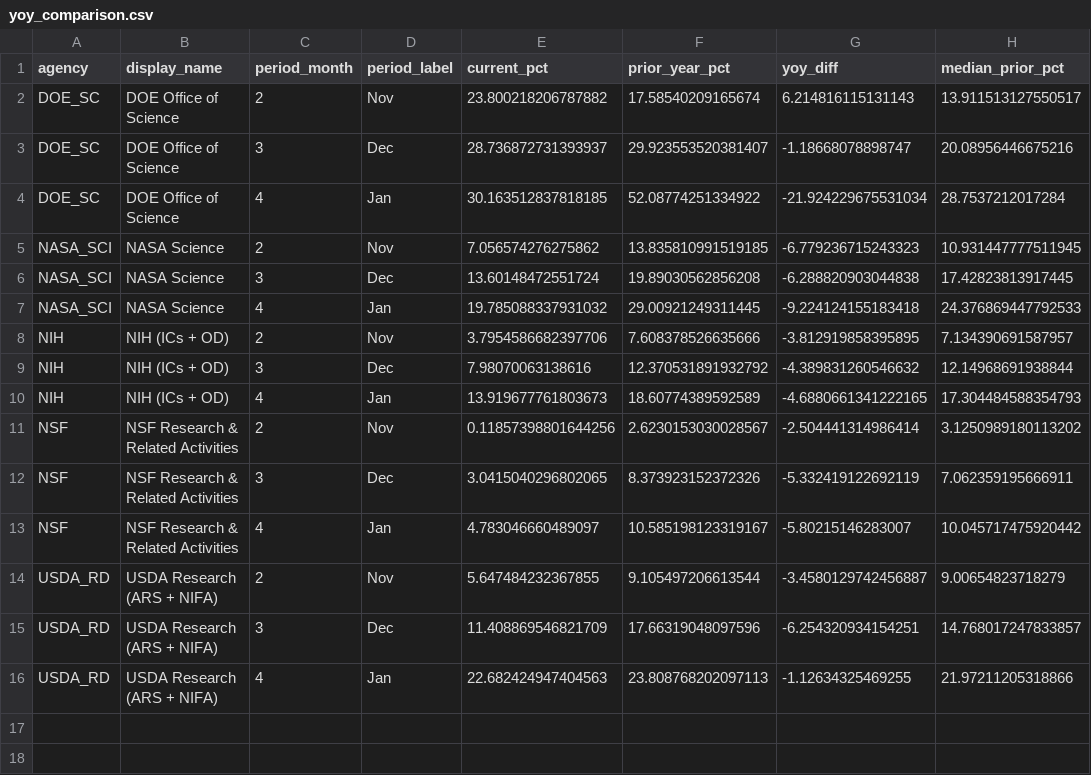
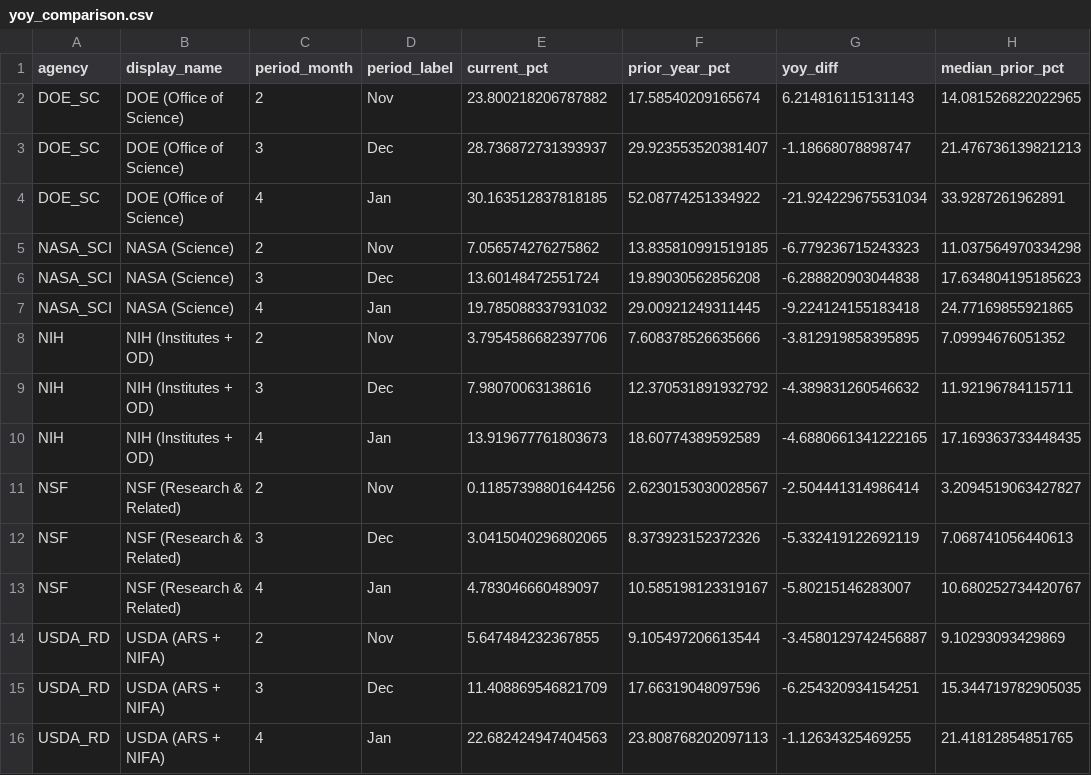
Before and after one commit to jdwor/ScienceSpending, a CSV file: data/processed/yoy_comparison.csv, drawn as a sheet.

```diff
--- a/data/processed/yoy_comparison.csv
+++ b/data/processed/yoy_comparison.csv
@@ -1,16 +1,16 @@
 agency,display_name,period_month,period_label,current_pct,prior_year_pct,yoy_diff,median_prior_pct
-DOE_SC,DOE Office of Science,2,Nov,23.800218206787882,17.58540209165674,6.214816115131143,13.911513127550517
-DOE_SC,DOE Office of Science,3,Dec,28.736872731393937,29.923553520381407,-1.18668078898747,20.08956446675216
-DOE_SC,DOE Office of Science,4,Jan,30.163512837818185,52.08774251334922,-21.924229675531034,28.7537212017284
-NASA_SCI,NASA Science,2,Nov,7.056574276275862,13.835810991519185,-6.779236715243323,10.931447777511945
-NASA_SCI,NASA Science,3,Dec,13.60148472551724,19.89030562856208,-6.288820903044838,17.42823813917445
-NASA_SCI,NASA Science,4,Jan,19.785088337931032,29.00921249311445,-9.224124155183418,24.376869447792533
-NIH,NIH (ICs + OD),2,Nov,3.7954586682397706,7.608378526635666,-3.812919858395895,7.134390691587957
-NIH,NIH (ICs + OD),3,Dec,7.98070063138616,12.370531891932792,-4.389831260546632,12.14968691938844
-NIH,NIH (ICs + OD),4,Jan,13.919677761803673,18.60774389592589,-4.6880661341222165,17.304484588354793
-NSF,NSF Research & Related Activities,2,Nov,0.11857398801644256,2.6230153030028567,-2.504441314986414,3.1250989180113202
-NSF,NSF Research & Related Activities,3,Dec,3.0415040296802065,8.373923152372326,-5.332419122692119,7.062359195666911
-NSF,NSF Research & Related Activities,4,Jan,4.783046660489097,10.585198123319167,-5.80215146283007,10.045717475920442
-USDA_RD,USDA Research (ARS + NIFA),2,Nov,5.647484232367855,9.105497206613544,-3.4580129742456887,9.00654823718279
-USDA_RD,USDA Research (ARS + NIFA),3,Dec,11.408869546821709,17.66319048097596,-6.254320934154251,14.768017247833857
-USDA_RD,USDA Research (ARS + NIFA),4,Jan,22.682424947404563,23.808768202097113,-1.12634325469255,21.97211205318866
+DOE_SC,DOE (Office of Science),2,Nov,23.800218206787882,17.58540209165674,6.214816115131143,14.081526822022965
+DOE_SC,DOE (Office of Science),3,Dec,28.736872731393937,29.923553520381407,-1.18668078898747,21.476736139821213
+DOE_SC,DOE (Office of Science),4,Jan,30.163512837818185,52.08774251334922,-21.924229675531034,33.9287261962891
+NASA_SCI,NASA (Science),2,Nov,7.056574276275862,13.835810991519185,-6.779236715243323,11.037564970334298
+NASA_SCI,NASA (Science),3,Dec,13.60148472551724,19.89030562856208,-6.288820903044838,17.634804195185623
+NASA_SCI,NASA (Science),4,Jan,19.785088337931032,29.00921249311445,-9.224124155183418,24.77169855921865
+NIH,NIH (Institutes + OD),2,Nov,3.7954586682397706,7.608378526635666,-3.812919858395895,7.09994676051352
+NIH,NIH (Institutes + OD),3,Dec,7.98070063138616,12.370531891932792,-4.389831260546632,11.92196784115711
+NIH,NIH (Institutes + OD),4,Jan,13.919677761803673,18.60774389592589,-4.6880661341222165,17.169363733448435
+NSF,NSF (Research & Related),2,Nov,0.11857398801644256,2.6230153030028567,-2.504441314986414,3.2094519063427827
+NSF,NSF (Research & Related),3,Dec,3.0415040296802065,8.373923152372326,-5.332419122692119,7.068741056440613
+NSF,NSF (Research & Related),4,Jan,4.783046660489097,10.585198123319167,-5.80215146283007,10.680252734420767
+USDA_RD,USDA (ARS + NIFA),2,Nov,5.647484232367855,9.105497206613544,-3.4580129742456887,9.10293093429869
+USDA_RD,USDA (ARS + NIFA),3,Dec,11.408869546821709,17.66319048097596,-6.254320934154251,15.344719782905035
+USDA_RD,USDA (ARS + NIFA),4,Jan,22.682424947404563,23.808768202097113,-1.12634325469255,21.41812854851765
```
Also changed, not shown: data/processed/obligation_series.csv, 23 other files.
